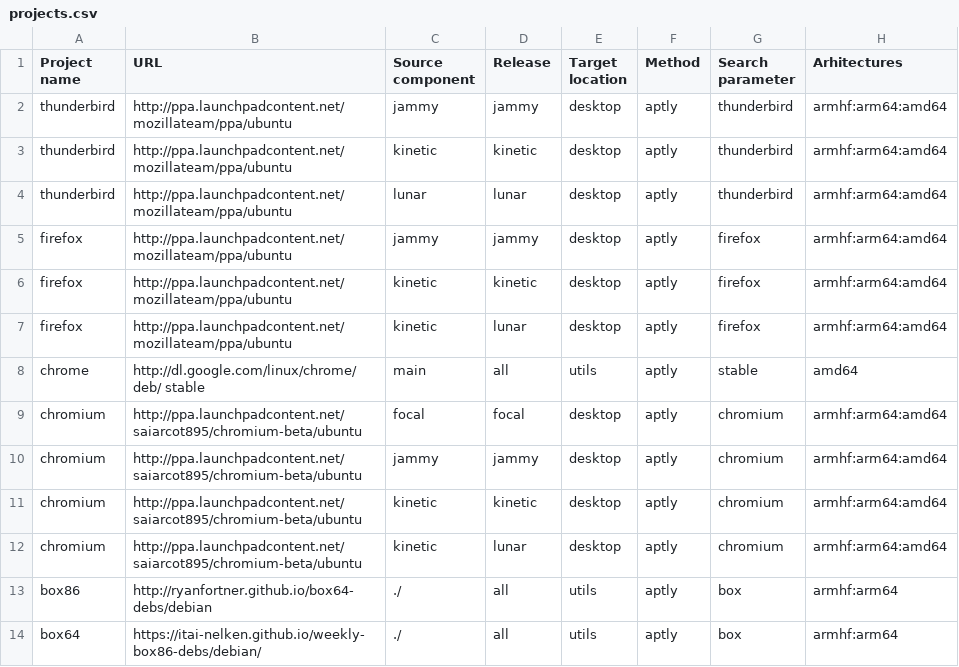
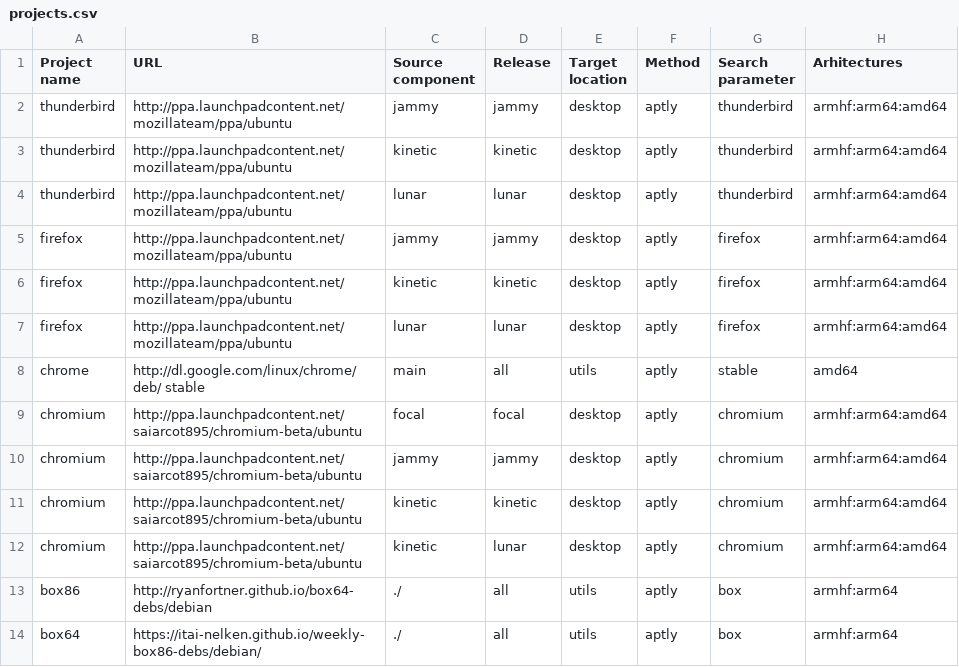
Before and after one commit to armbian/repository, a CSV file: projects.csv, drawn as a sheet; only a part is shown.

Commit message:
Update projects.csv

```diff
--- a/projects.csv
+++ b/projects.csv
@@ -6,3 +6,3 @@ firefox,http://ppa.launchpadcontent.net/mozillateam/ppa/ubuntu,jammy,jammy,deskt
 firefox,http://ppa.launchpadcontent.net/mozillateam/ppa/ubuntu,kinetic,kinetic,desktop,aptly,firefox,armhf:arm64:amd64
-firefox,http://ppa.launchpadcontent.net/mozillateam/ppa/ubuntu,kinetic,lunar,desktop,aptly,firefox,armhf:arm64:amd64
+firefox,http://ppa.launchpadcontent.net/mozillateam/ppa/ubuntu,lunar,lunar,desktop,aptly,firefox,armhf:arm64:amd64
 chrome,http://dl.google.com/linux/chrome/deb/ stable,main,all,utils,aptly,stable,amd64
```
